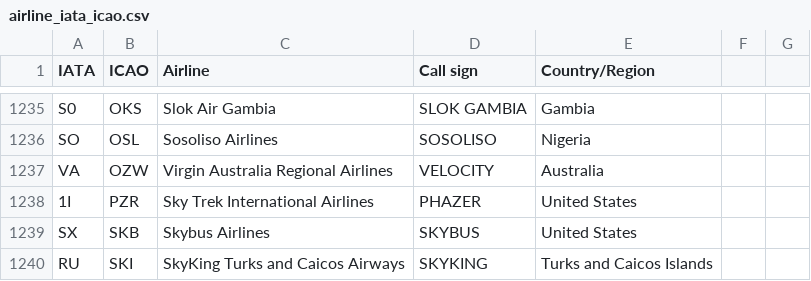
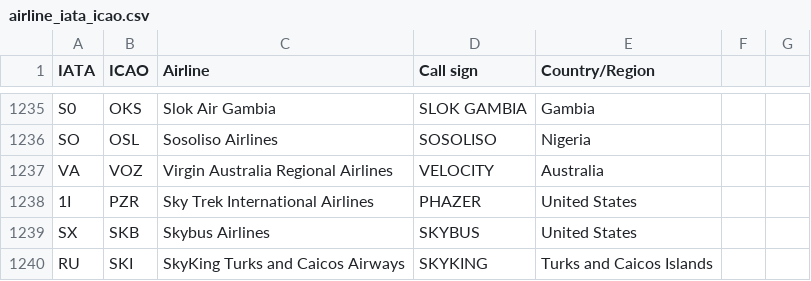
Before and after one commit to shekarpathi/dullesArrivals, a CSV file: airline_iata_icao.csv, drawn as a sheet; only a part is shown, gaps mark what is left out.

Commit message:
Added Airline IATA / ICAO codes csv file

```diff
--- a/airline_iata_icao.csv
+++ b/airline_iata_icao.csv
@@ -1236,3 +1236,3 @@ S0,OKS,Slok Air Gambia,SLOK GAMBIA,Gambia
 SO,OSL,Sosoliso Airlines,SOSOLISO,Nigeria
-VA,OZW,Virgin Australia Regional Airlines,VELOCITY,Australia
+VA,VOZ,Virgin Australia Regional Airlines,VELOCITY,Australia
 1I,PZR,Sky Trek International Airlines,PHAZER,United States
```
